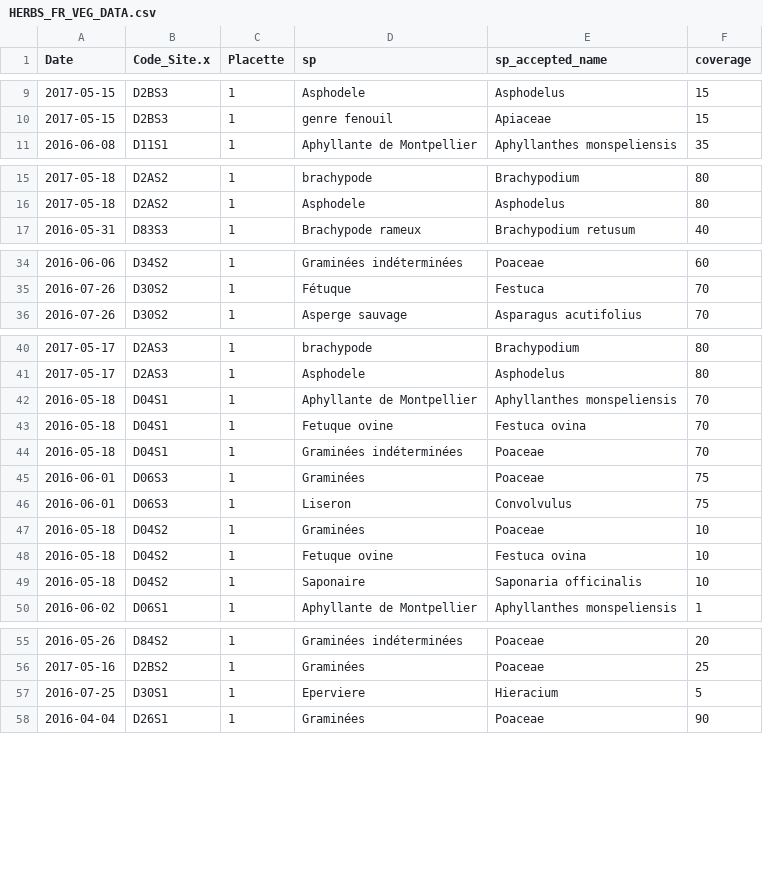
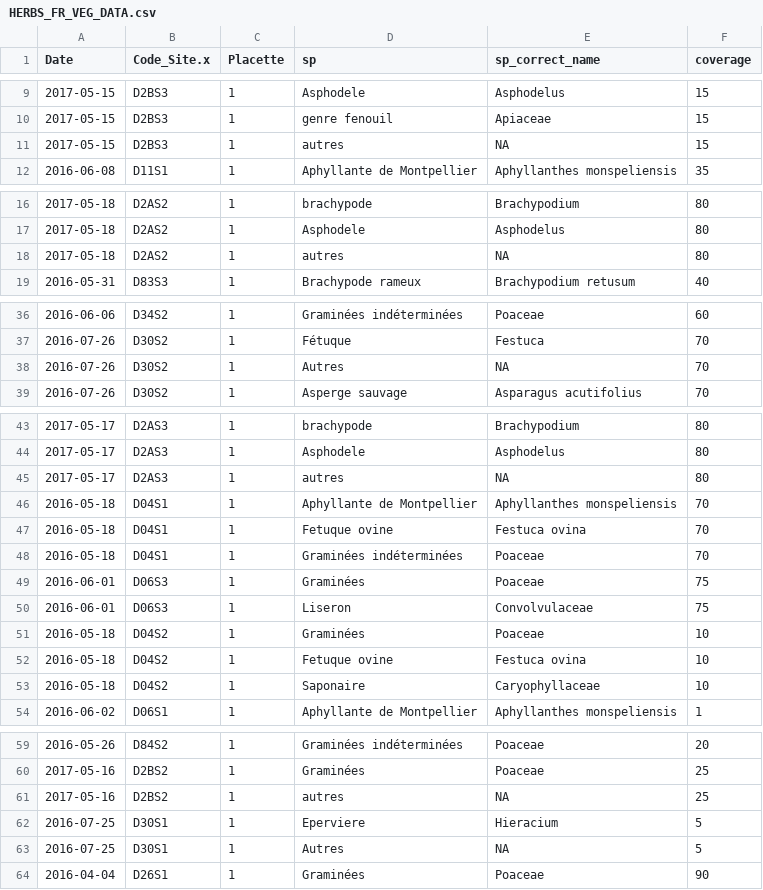
Before and after one commit to emf-creaf/LFMC_FR_CAT, a CSV file: data/HERBS_FR_VEG_DATA.csv, drawn as a sheet; only a part is shown, gaps mark what is left out; addresses are those after the commit; the diff covers the shown part only; the diff names each change by its address in the sheet, - before the commit and + after, or states it on an @@ line.

```diff
--- a/data/HERBS_FR_VEG_DATA.csv
+++ b/data/HERBS_FR_VEG_DATA.csv
-E1: sp_accepted_name
+E1: sp_correct_name
+row 11: 2017-05-15 | D2BS3 | 1 | autres | NA | 15
+row 18: 2017-05-18 | D2AS2 | 1 | autres | NA | 80
+row 38: 2016-07-26 | D30S2 | 1 | Autres | NA | 70
+row 45: 2017-05-17 | D2AS3 | 1 | autres | NA | 80
-E50 (sp_correct_name): Convolvulus
+E50 (sp_correct_name): Convolvulaceae
-E53 (sp_correct_name): Saponaria officinalis
+E53 (sp_correct_name): Caryophyllaceae
+row 61: 2017-05-16 | D2BS2 | 1 | autres | NA | 25
+row 63: 2016-07-25 | D30S1 | 1 | Autres | NA | 5
```
Also changed, not shown: 1 added row elsewhere in this file, data/CAT_VEG_DATA.csv, data/SHRUBS_FR_VEG_DATA.csv, 3 other files.
